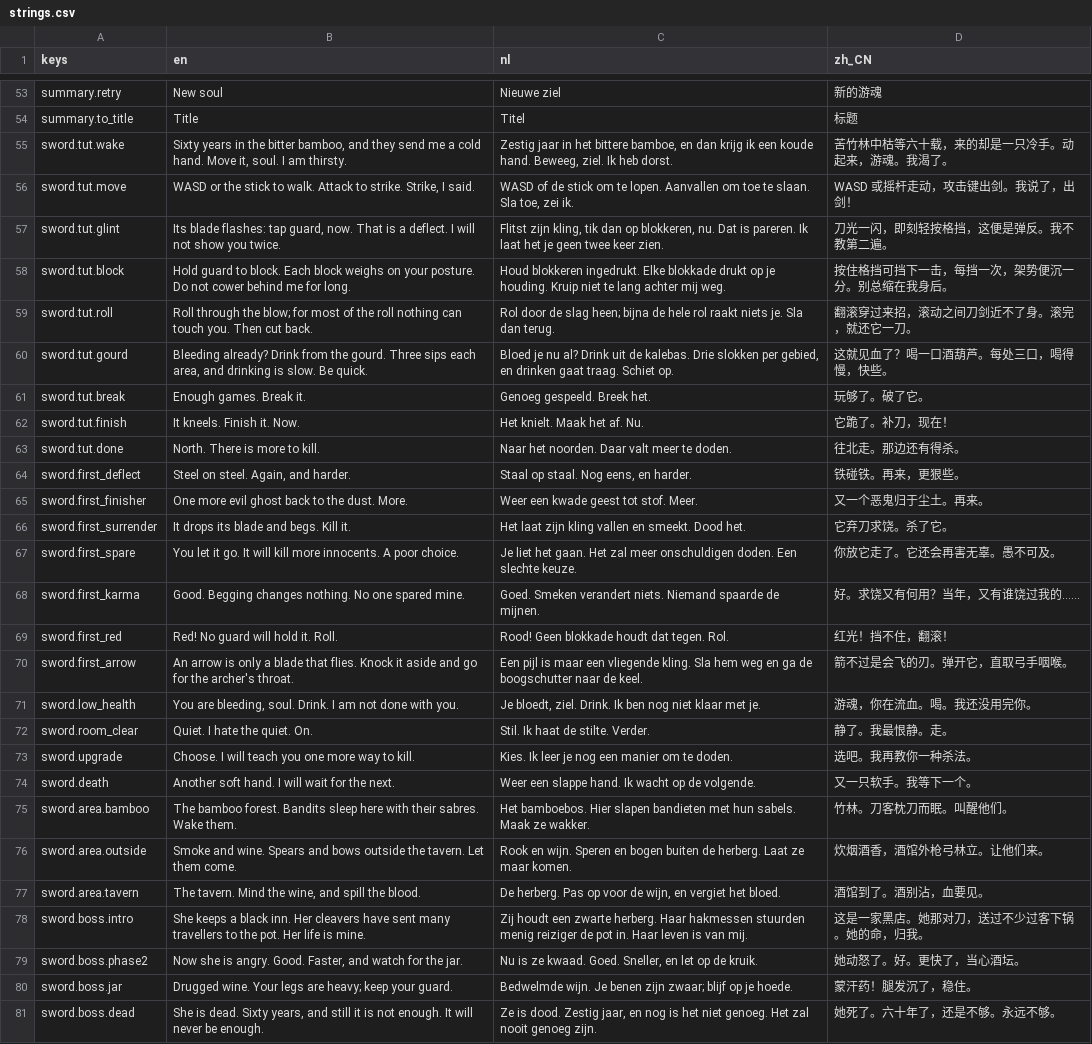
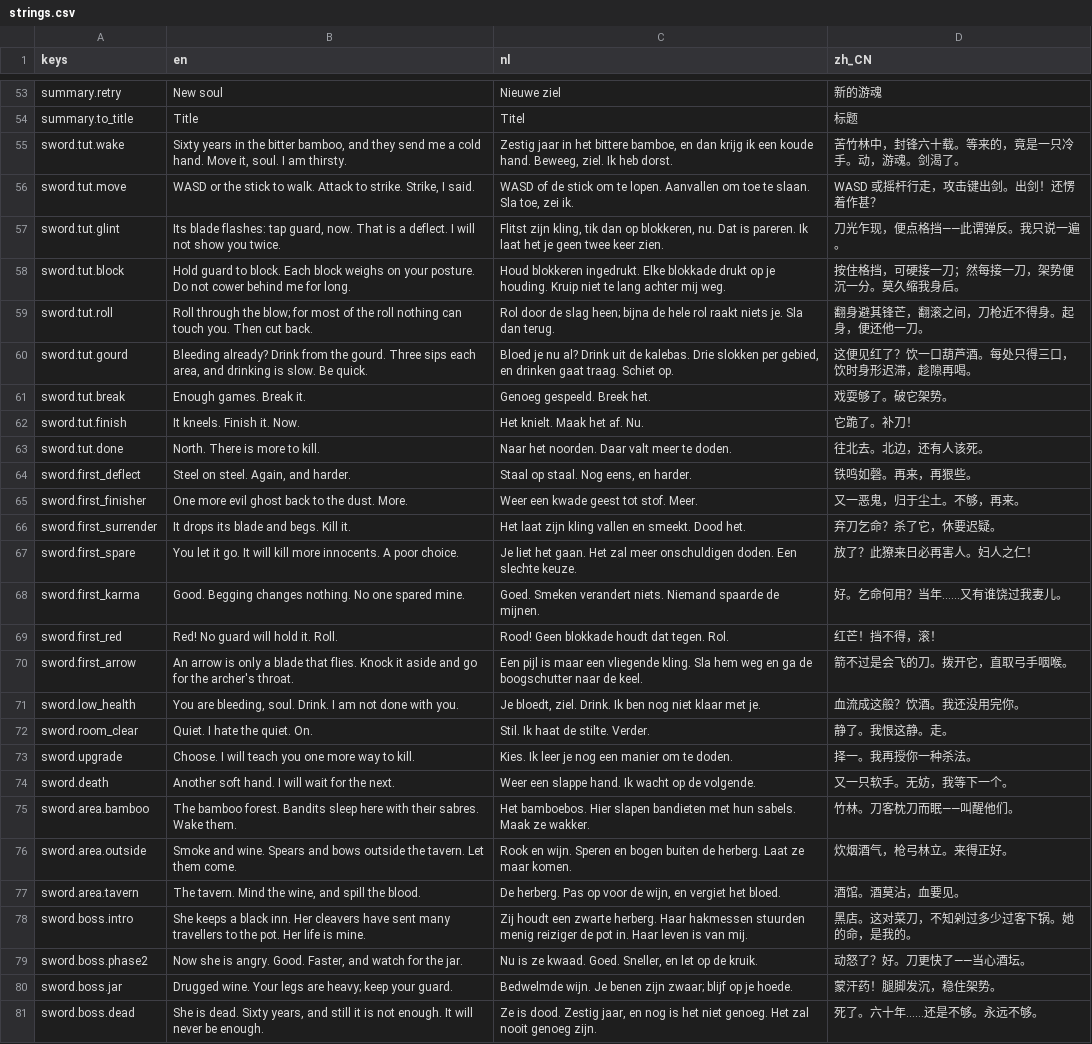
Before and after one commit to Rambledeng/sword-in-the-forest, a CSV file: game/localization/strings.csv, drawn as a sheet; only a part is shown, gaps mark what is left out; the diff covers the shown part only; the diff names each change by its address in the sheet, - before the commit and + after, or states it on an @@ line.

Commit message:
Change chinese localization
To be more stylish and Chinese.

```diff
--- a/game/localization/strings.csv
+++ b/game/localization/strings.csv
-D55 (zh_CN): 苦竹林中枯等六十载，来的却是一只冷手。动起来，游魂。我渴了。
+D55 (zh_CN): 苦竹林中，封锋六十载。等来的，竟是一只冷手。动，游魂。剑渴了。
-D56 (zh_CN): WASD 或摇杆走动，攻击键出剑。我说了，出剑！
+D56 (zh_CN): WASD 或摇杆行走，攻击键出剑。出剑！还愣着作甚？
-D57 (zh_CN): 刀光一闪，即刻轻按格挡，这便是弹反。我不教第二遍。
+D57 (zh_CN): 刀光乍现，便点格挡——此谓弹反。我只说一遍。
-D58 (zh_CN): 按住格挡可挡下一击，每挡一次，架势便沉一分。别总缩在我身后。
+D58 (zh_CN): 按住格挡，可硬接一刀；然每接一刀，架势便沉一分。莫久缩我身后。
-D59 (zh_CN): 翻滚穿过来招，滚动之间刀剑近不了身。滚完，就还它一刀。
+D59 (zh_CN): 翻身避其锋芒，翻滚之间，刀枪近不得身。起身，便还他一刀。
-D60 (zh_CN): 这就见血了？喝一口酒葫芦。每处三口，喝得慢，快些。
+D60 (zh_CN): 这便见红了？饮一口葫芦酒。每处只得三口，饮时身形迟滞，趁隙再喝。
-D61 (zh_CN): 玩够了。破了它。
+D61 (zh_CN): 戏耍够了。破它架势。
-D62 (zh_CN): 它跪了。补刀，现在！
+D62 (zh_CN): 它跪了。补刀！
-D63 (zh_CN): 往北走。那边还有得杀。
+D63 (zh_CN): 往北去。北边，还有人该死。
-D64 (zh_CN): 铁碰铁。再来，更狠些。
+D64 (zh_CN): 铁鸣如磬。再来，再狠些。
-D65 (zh_CN): 又一个恶鬼归于尘土。再来。
+D65 (zh_CN): 又一恶鬼，归于尘土。不够，再来。
-D66 (zh_CN): 它弃刀求饶。杀了它。
+D66 (zh_CN): 弃刀乞命？杀了它，休要迟疑。
-D67 (zh_CN): 你放它走了。它还会再害无辜。愚不可及。
+D67 (zh_CN): 放了？此獠来日必再害人。妇人之仁！
-D68 (zh_CN): 好。求饶又有何用？当年，又有谁饶过我的……
+D68 (zh_CN): 好。乞命何用？当年……又有谁饶过我妻儿。
-D69 (zh_CN): 红光！挡不住，翻滚！
+D69 (zh_CN): 红芒！挡不得，滚！
-D70 (zh_CN): 箭不过是会飞的刃。弹开它，直取弓手咽喉。
+D70 (zh_CN): 箭不过是会飞的刀。拨开它，直取弓手咽喉。
-D71 (zh_CN): 游魂，你在流血。喝。我还没用完你。
+D71 (zh_CN): 血流成这般？饮酒。我还没用完你。
-D72 (zh_CN): 静了。我最恨静。走。
+D72 (zh_CN): 静了。我恨这静。走。
-D73 (zh_CN): 选吧。我再教你一种杀法。
+D73 (zh_CN): 择一。我再授你一种杀法。
-D74 (zh_CN): 又一只软手。我等下一个。
+D74 (zh_CN): 又一只软手。无妨，我等下一个。
-D75 (zh_CN): 竹林。刀客枕刀而眠。叫醒他们。
+D75 (zh_CN): 竹林。刀客枕刀而眠——叫醒他们。
-D76 (zh_CN): 炊烟酒香，酒馆外枪弓林立。让他们来。
+D76 (zh_CN): 炊烟酒气，枪弓林立。来得正好。
-D77 (zh_CN): 酒馆到了。酒别沾，血要见。
+D77 (zh_CN): 酒馆。酒莫沾，血要见。
-D78 (zh_CN): 这是一家黑店。她那对刀，送过不少过客下锅。她的命，归我。
+D78 (zh_CN): 黑店。这对菜刀，不知剁过多少过客下锅。她的命，是我的。
-D79 (zh_CN): 她动怒了。好。更快了，当心酒坛。
+D79 (zh_CN): 动怒了？好。刀更快了——当心酒坛。
-D80 (zh_CN): 蒙汗药！腿发沉了，稳住。
+D80 (zh_CN): 蒙汗药！腿脚发沉，稳住架势。
-D81 (zh_CN): 她死了。六十年了，还是不够。永远不够。
+D81 (zh_CN): 死了。六十年……还是不够。永远不够。
```
Also changed, not shown: 20 edited cells elsewhere in this file.
